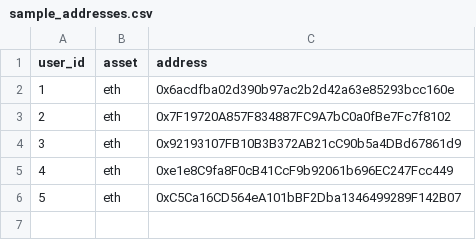
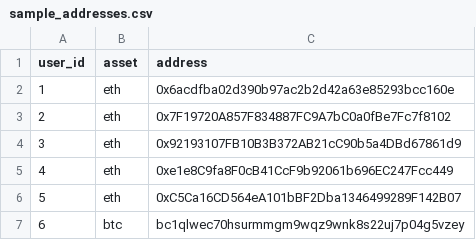
Before and after one commit to tbw875/batch-address-screen, a CSV file: sample_addresses.csv, drawn as a sheet; the diff names each change by its address in the sheet, - before the commit and + after, or states it on an @@ line.

```diff
--- a/sample_addresses.csv
+++ b/sample_addresses.csv
+row 7: 6 | btc | bc1qlwec70hsurmmgm9wqz9wnk8s22uj7p04g5vzey
```
Also changed, not shown: 1 other file.
